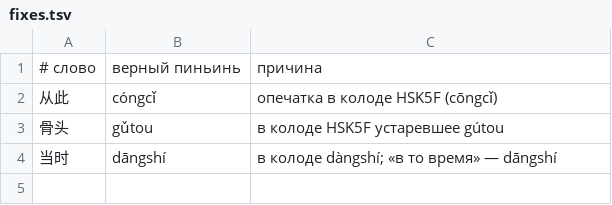
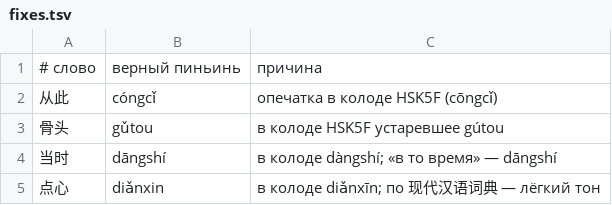
Before and after one commit to bronik04/lingvostranovedenie-trainer, a TSV file: book/hsk/fixes.tsv, drawn as a sheet; the diff names each change by its address in the sheet, - before the commit and + after, or states it on an @@ line.

```diff
--- a/book/hsk/fixes.tsv
+++ b/book/hsk/fixes.tsv
+row 5: 点心 | diǎnxin | в колоде diǎnxīn; по 现代汉语词典 — лёгкий тон
```
Also changed, not shown: 14 other files.
